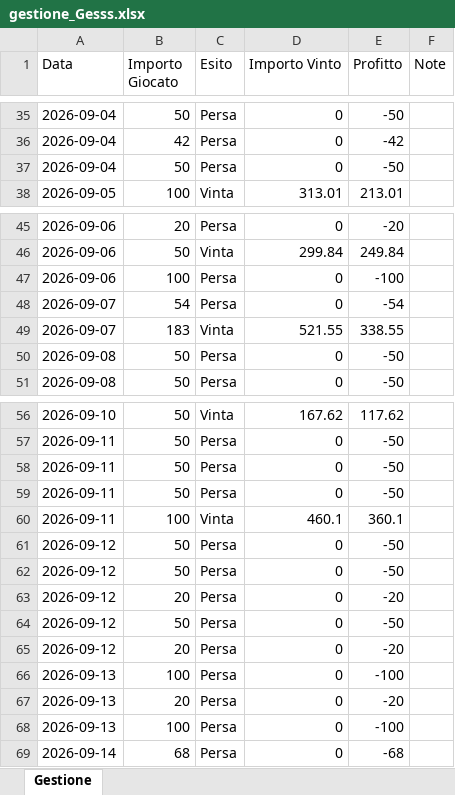
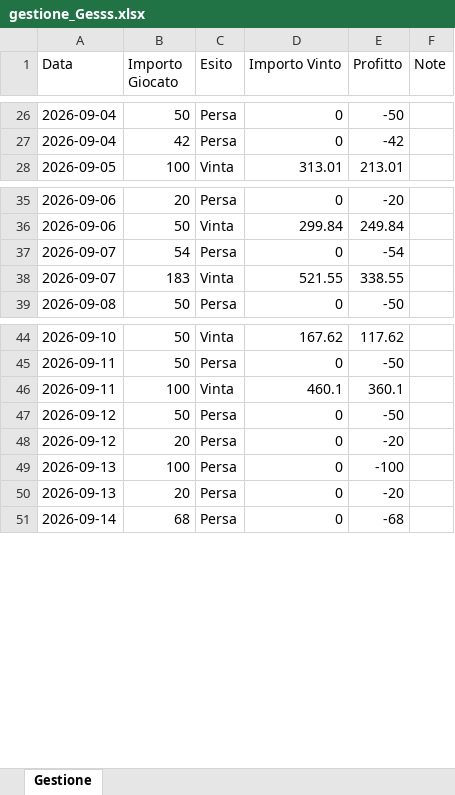
Before and after one commit to Gesss26/GesssAI-Pro---Auto, an Excel workbook: excel/gestione_Gesss.xlsx, sheet Gestione, drawn as a sheet; only a part is shown, gaps mark what is left out; values as stored, in another font and other column widths than the file's, no borders; removed rows and columns are numbered as before the commit, all else as after; the diff covers the shown part only; the diff names each change by its address in the sheet, - before the commit and + after, or states it on an @@ line.

```diff
--- a/excel/gestione_Gesss.xlsx (sheet Gestione)
+++ b/excel/gestione_Gesss.xlsx (sheet Gestione)
-row 37: 2026-09-04 | 50 | Persa | 0 | -50
-row 47: 2026-09-06 | 100 | Persa | 0 | -100
-row 50: 2026-09-08 | 50 | Persa | 0 | -50
-row 58: 2026-09-11 | 50 | Persa | 0 | -50
-row 59: 2026-09-11 | 50 | Persa | 0 | -50
-row 61: 2026-09-12 | 50 | Persa | 0 | -50
-row 62: 2026-09-12 | 50 | Persa | 0 | -50
-row 63: 2026-09-12 | 20 | Persa | 0 | -20
-row 68: 2026-09-13 | 100 | Persa | 0 | -100
```
Also changed, not shown: 1 added row and 10 removed rows elsewhere in this sheet.
